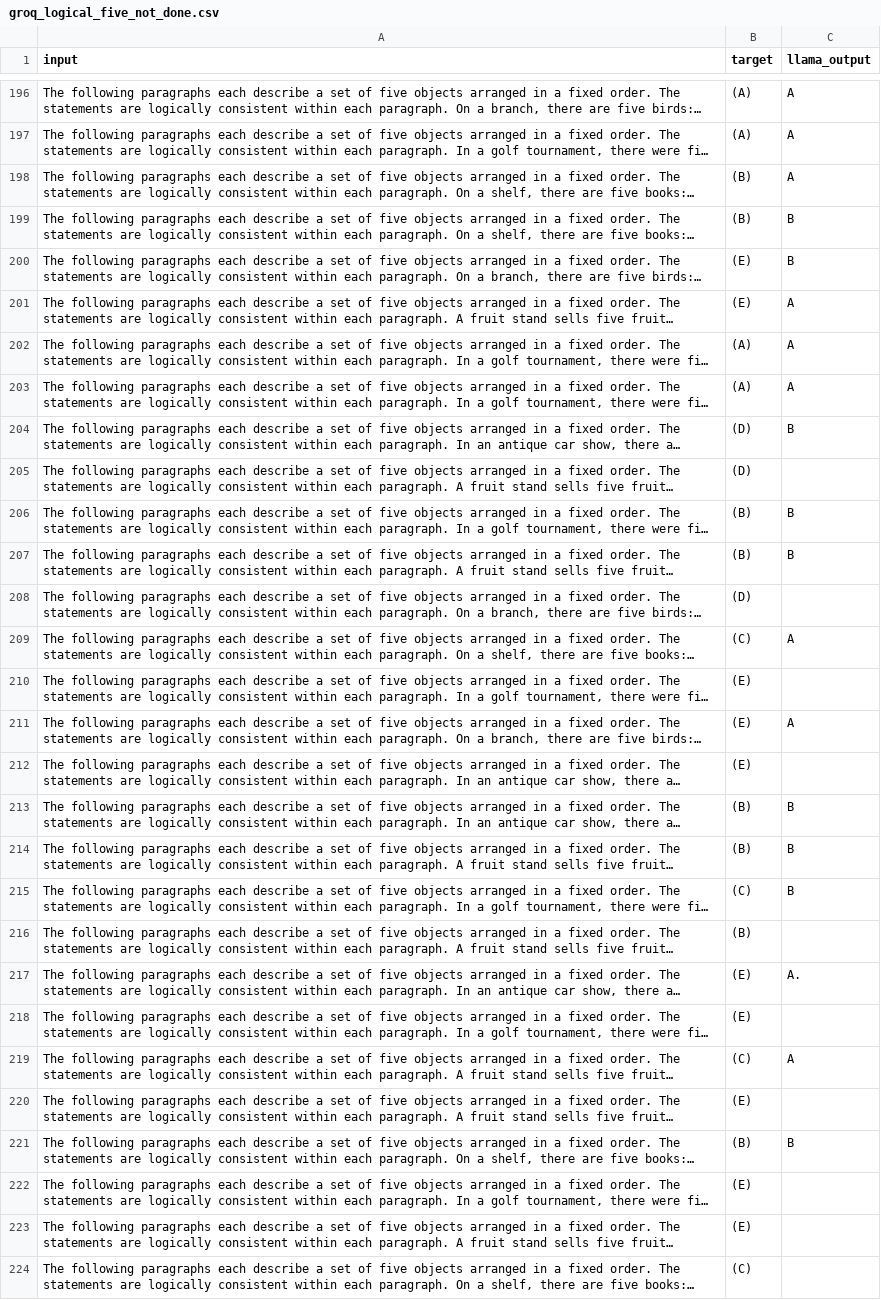
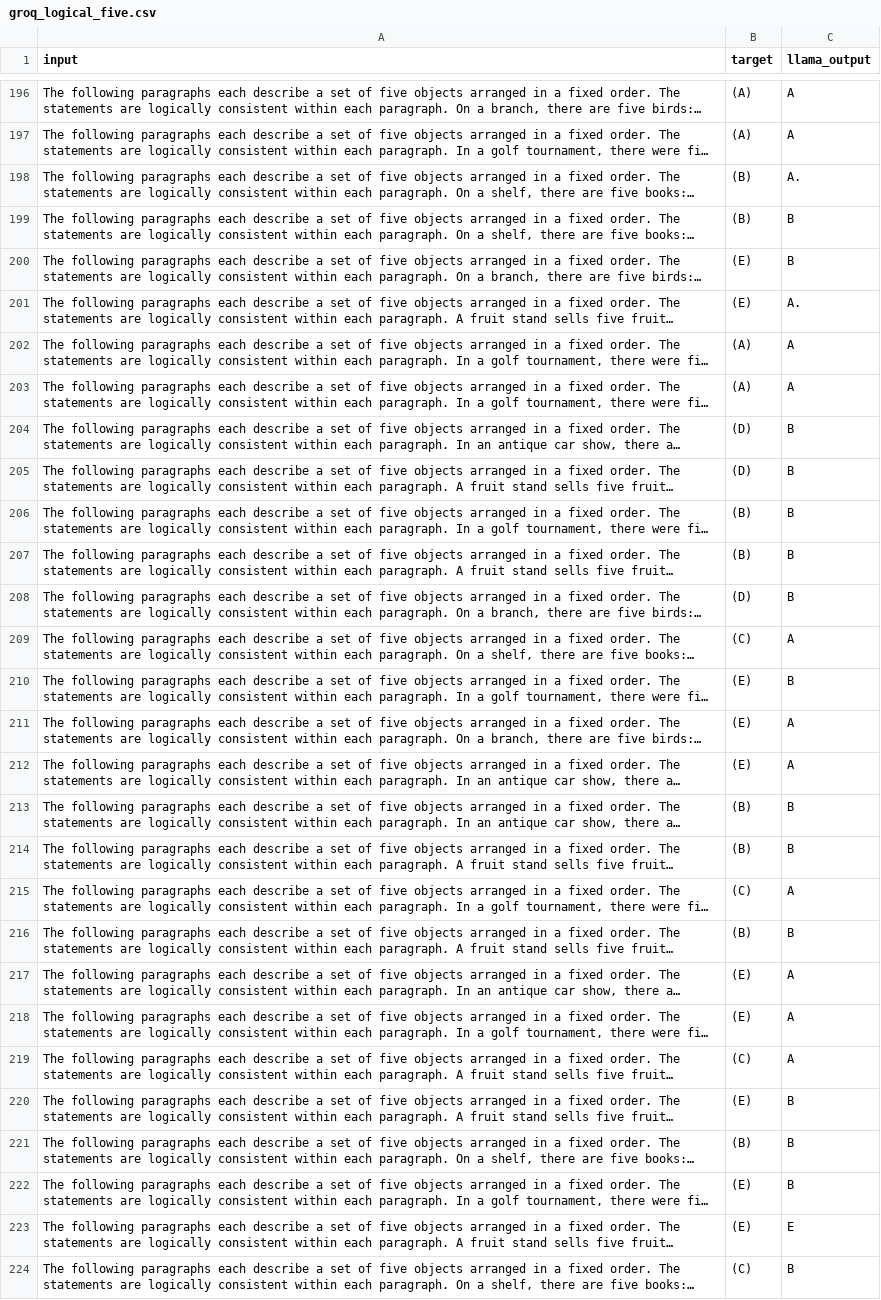
Before and after one commit to ezishr/Undergraduate-Research, a CSV file: Check points/Big Bench Hard/groq_logical_five.csv (was Check points/Big Bench Hard/groq_logical_five_not_done.csv), drawn as a sheet; only a part is shown, gaps mark what is left out; long unchanged cells end in …; the diff covers the shown part only; the diff names each change by its address in the sheet, - before the commit and + after, or states it on an @@ line.

Commit message:
more gemini & groq

```diff
--- a/Check points/Big Bench Hard/groq_logical_five_not_done.csv
+++ b/Check points/Big Bench Hard/groq_logical_five.csv
-C198 (llama_output): A
+C198 (llama_output): A.
-C201 (llama_output): A
+C201 (llama_output): A.
-C205 (llama_output): (empty)
+C205 (llama_output): B
-C208 (llama_output): (empty)
+C208 (llama_output): B
-C210 (llama_output): (empty)
+C210 (llama_output): B
-C212 (llama_output): (empty)
+C212 (llama_output): A
-C215 (llama_output): B
+C215 (llama_output): A
-C216 (llama_output): (empty)
+C216 (llama_output): B
-C217 (llama_output): A.
+C217 (llama_output): A
-C218 (llama_output): (empty)
+C218 (llama_output): A
-C220 (llama_output): (empty)
+C220 (llama_output): B
-C222 (llama_output): (empty)
+C222 (llama_output): B
-C223 (llama_output): (empty)
+C223 (llama_output): E
-C224 (llama_output): (empty)
+C224 (llama_output): B
```
Also changed, not shown: 97 edited cells elsewhere in this file, 6 other files.
